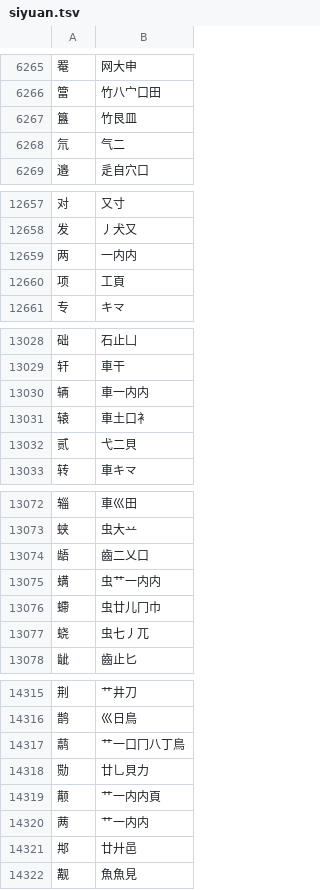
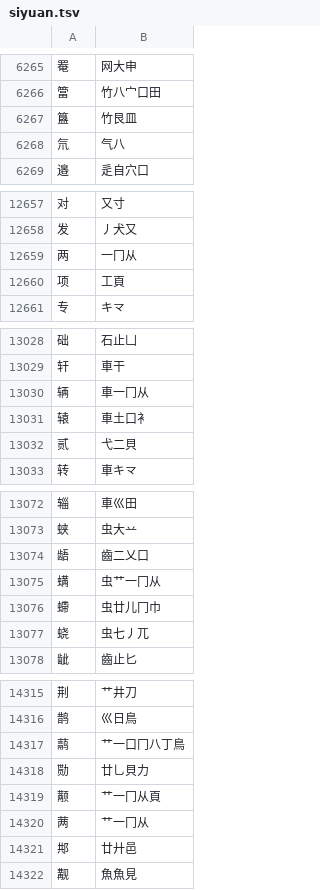
Before and after one commit to chenlin014/jiezi, a TSV file: table/siyuan.tsv, drawn as a sheet; only a part is shown, gaps mark what is left out; the diff covers the shown part only.

```diff
--- a/table/siyuan.tsv
+++ b/table/siyuan.tsv
@@ -6267,3 +6267,3 @@
 簋	竹艮皿
-氘	气二
+氘	气八
 邉	辵自穴口
@@ -12658,3 +12658,3 @@
 发	丿犬又
-两	一内内
+两	一冂从
 项	工頁
@@ -13029,3 +13029,3 @@
 轩	車干
-辆	車一内内
+辆	車一冂从
 辕	車土口衤
@@ -13074,3 +13074,3 @@
 龉	齒二乂口
-螨	虫艹一内内
+螨	虫艹一冂从
 螮	虫廿儿冂巾
@@ -14318,4 +14318,4 @@
 勚	廿乚貝力
-颟	艹一内内頁
-𬜯	艹一内内
+颟	艹一冂从頁
+𬜯	艹一冂从
 䢼	廿廾邑
```
Also changed, not shown: 8 edited cells elsewhere in this file, table/xingyi-ft.tsv, table/xingyi-jp.tsv, 4 other files.
